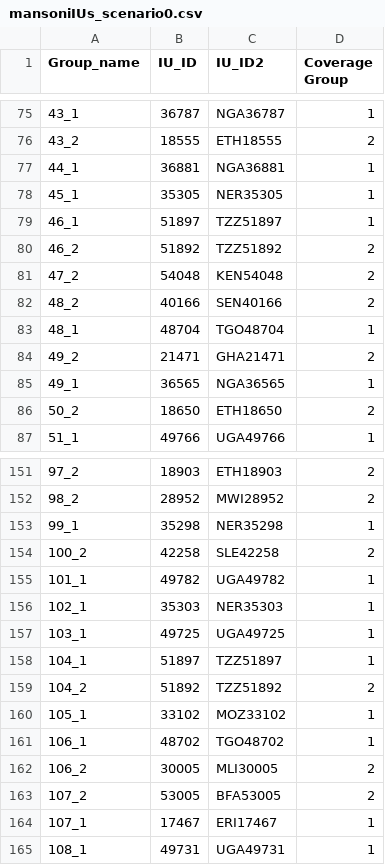
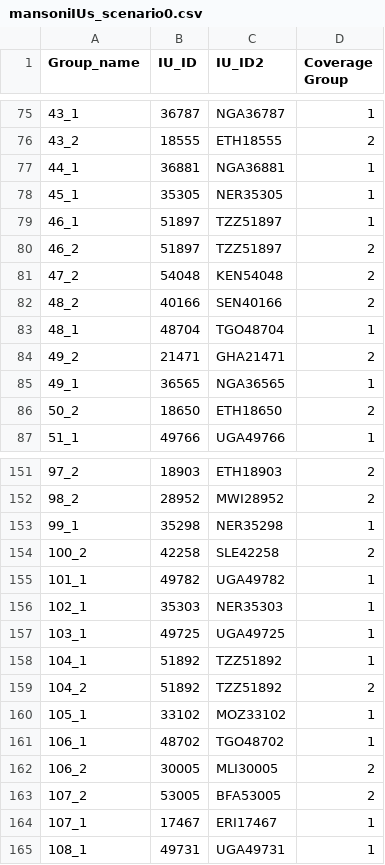
Before and after one commit to ArtRabbitStudio/ntd-model-runner, a CSV file: sch-sth/iu-disease-data/mansoniIUs_scenario0.csv, drawn as a sheet; only a part is shown, gaps mark what is left out.

Commit message:
fix grp 46/104 IU ids for SCH full run

```diff
--- a/sch-sth/iu-disease-data/mansoniIUs_scenario0.csv
+++ b/sch-sth/iu-disease-data/mansoniIUs_scenario0.csv
@@ -79,3 +79,3 @@ Group_name,IU_ID,IU_ID2,Coverage Group
 46_1,51897,TZZ51897,1
-46_2,51892,TZZ51892,2
+46_2,51897,TZZ51897,2
 47_2,54048,KEN54048,2
@@ -157,3 +157,3 @@ Group_name,IU_ID,IU_ID2,Coverage Group
 103_1,49725,UGA49725,1
-104_1,51897,TZZ51897,1
+104_1,51892,TZZ51892,1
 104_2,51892,TZZ51892,2
```
